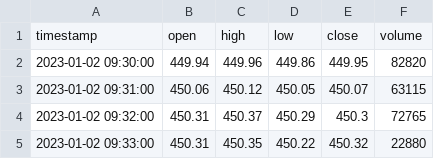
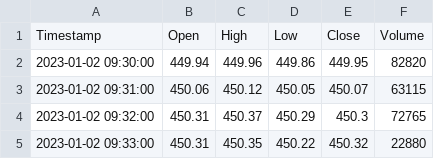
Before and after one commit to dvdhtzr/multi-agent-research-lab, a CSV file: data/synthetic/spy_sample.csv, drawn as a sheet; only a part is shown; removed rows and columns are numbered as before the commit, all else as after; the diff names each change by its address in the sheet, - before the commit and + after, or states it on an @@ line.

```diff
--- a/data/synthetic/spy_sample.csv
+++ b/data/synthetic/spy_sample.csv
-row 1: timestamp | open | high | low | close | volume
+row 1: Timestamp | Open | High | Low | Close | Volume
```
Also changed, not shown: 3 other files.
